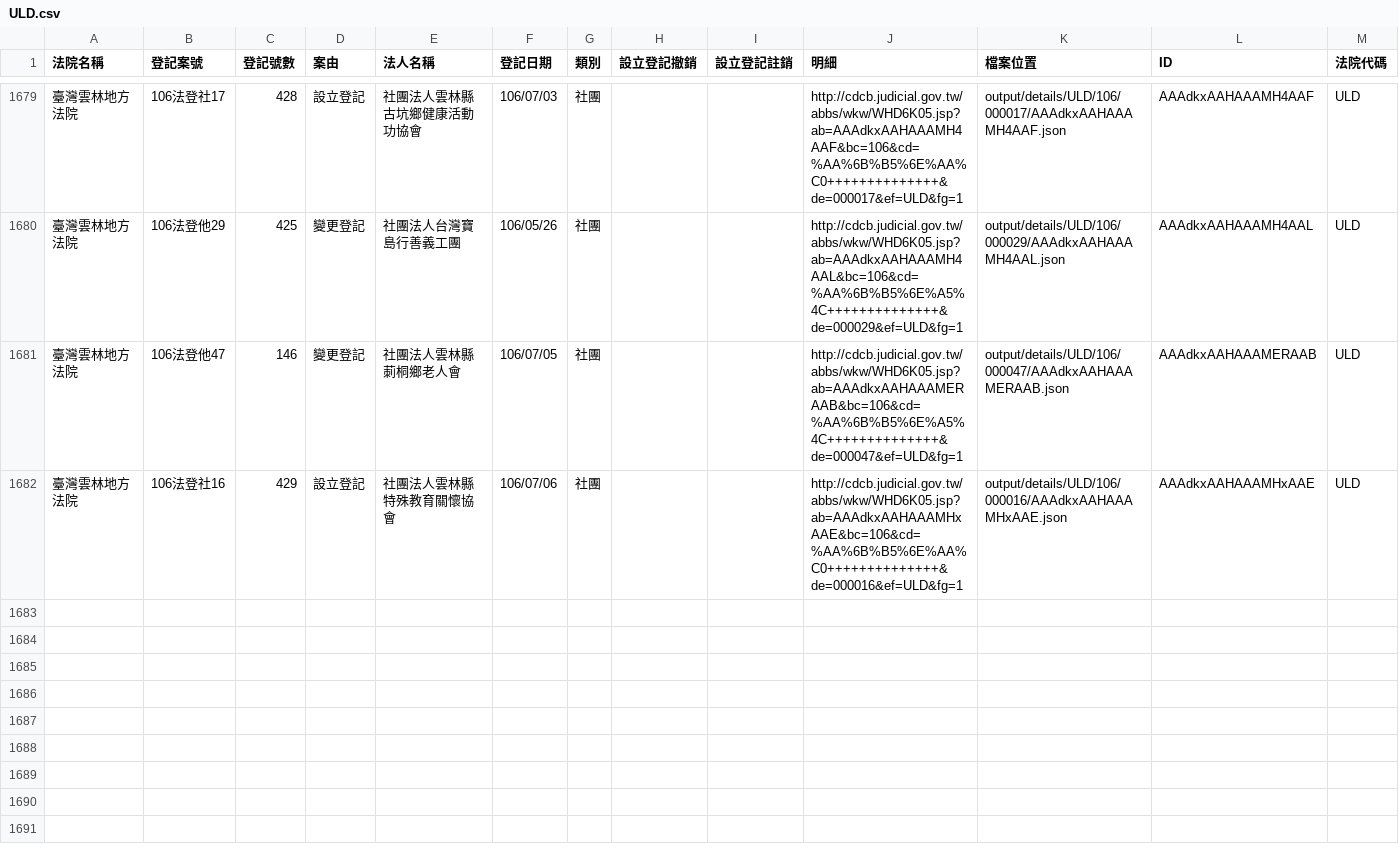
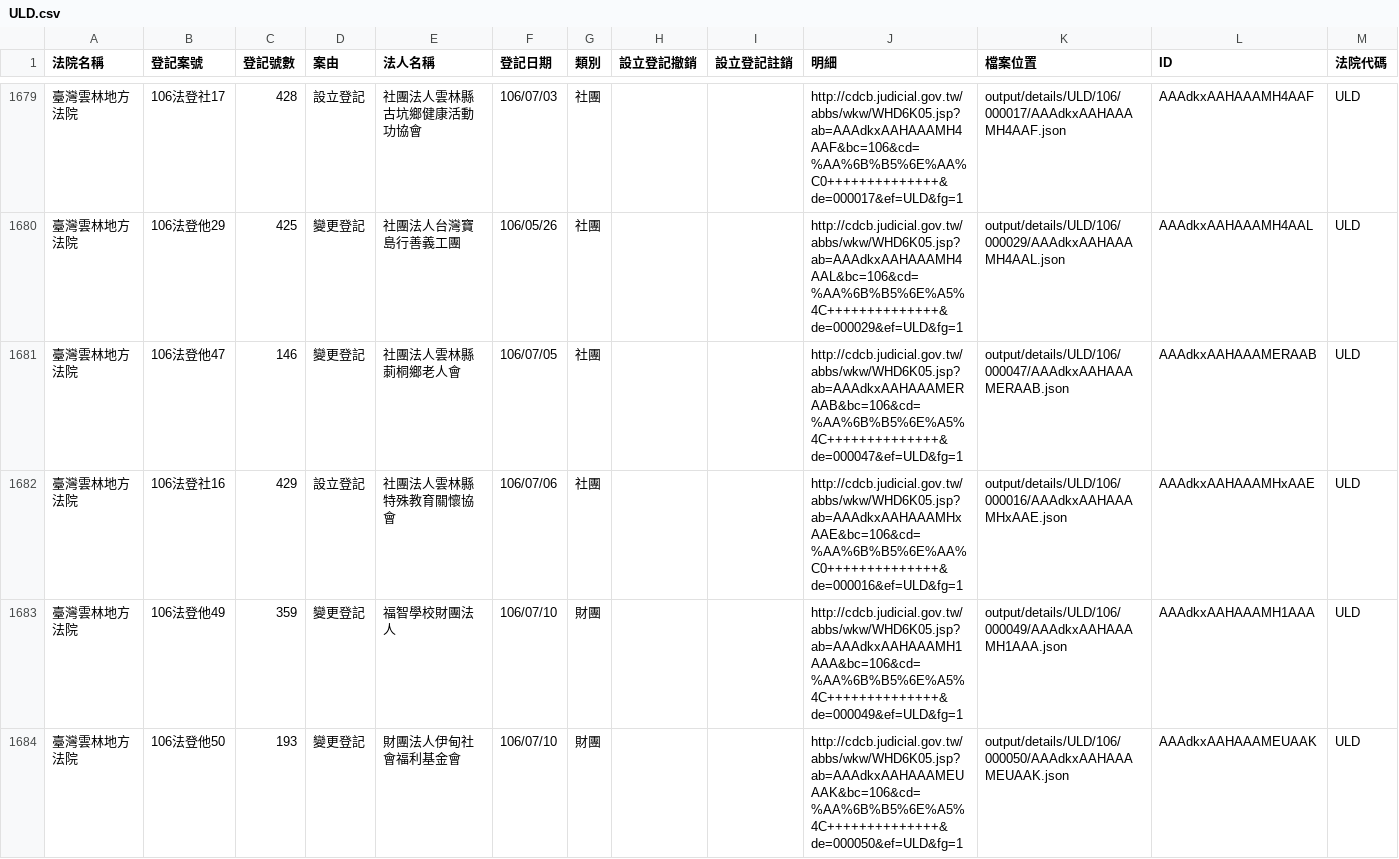
Before and after one commit to g0v/foundationtw, a CSV file: output/lists/ULD.csv, drawn as a sheet; only a part is shown, gaps mark what is left out; the diff names each change by its address in the sheet, - before the commit and + after, or states it on an @@ line.

```diff
--- a/output/lists/ULD.csv
+++ b/output/lists/ULD.csv
+row 1683: 臺灣雲林地方法院 | 106法登他49 | 359 | 變更登記 | 福智學校財團法人 | 106/07/10 | 財團 |  |  | http://cdcb.judicial.gov.tw/abbs/wkw/WHD6K05.jsp?ab=AAAdkxAAHAAAMH1AAA&bc=106&cd=%AA%6B%B5%6E%A5%4C++++++++++++++&de=000049&ef=ULD&fg=1 | output/details/ULD/106/000049/AAAdkxAAHAAAMH1AAA.json | AAAdkxAAHAAAMH1AAA | ULD
+row 1684: 臺灣雲林地方法院 | 106法登他50 | 193 | 變更登記 | 財團法人伊甸社會福利基金會 | 106/07/10 | 財團 |  |  | http://cdcb.judicial.gov.tw/abbs/wkw/WHD6K05.jsp?ab=AAAdkxAAHAAAMEUAAK&bc=106&cd=%AA%6B%B5%6E%A5%4C++++++++++++++&de=000050&ef=ULD&fg=1 | output/details/ULD/106/000050/AAAdkxAAHAAAMEUAAK.json | AAAdkxAAHAAAMEUAAK | ULD
```
Also changed, not shown: output/lists/CTD.csv, output/lists/HLD.csv, 34 other files.
